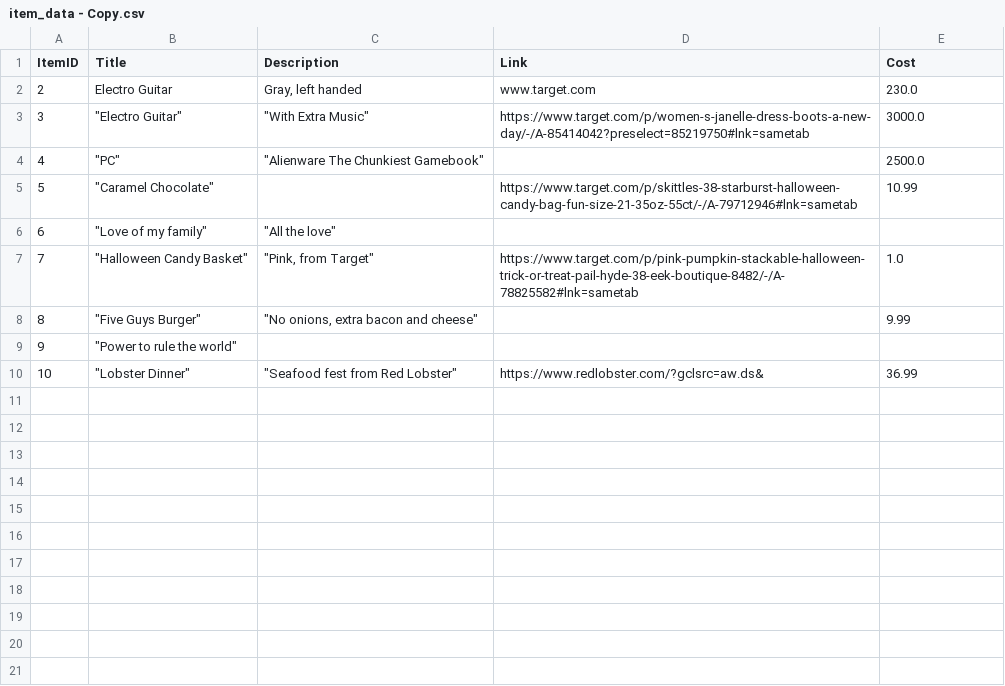
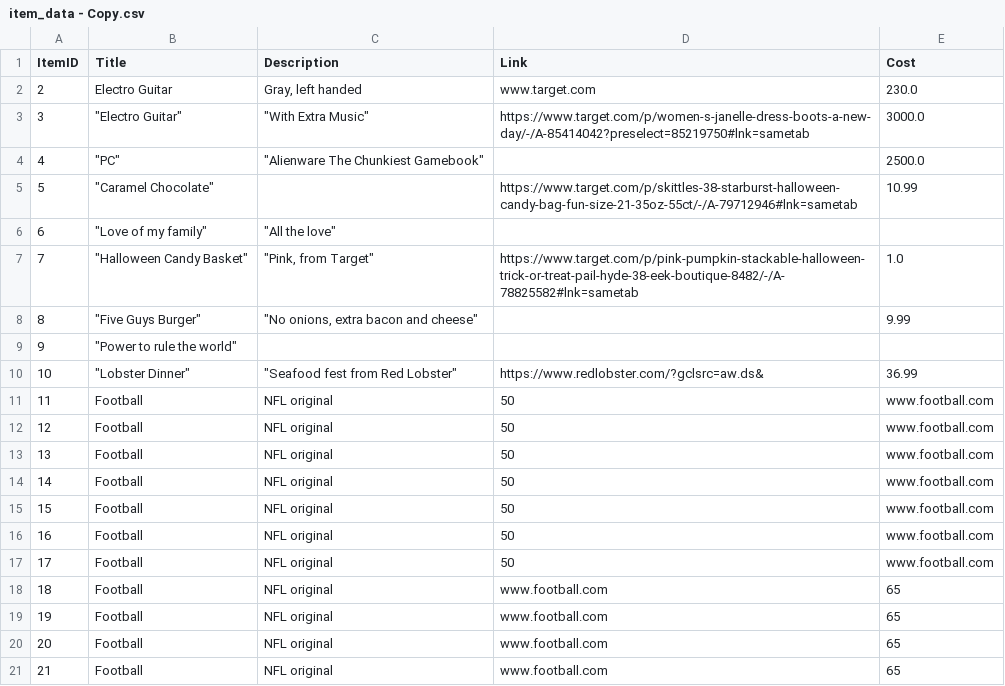
Before and after one commit to wangz35/CSC510_Project1, a CSV file: data/item_data - Copy.csv, drawn as a sheet.

Commit message:
item class created

```diff
--- a/data/item_data - Copy.csv
+++ b/data/item_data - Copy.csv
@@ -10 +10,12 @@ ItemID,Title,Description,Link,Cost
 10,"""Lobster Dinner""","""Seafood fest from Red Lobster""",https://www.redlobster.com/?gclsrc=aw.ds&,36.99
+11,Football,NFL original,50,www.football.com
+12,Football,NFL original,50,www.football.com
+13,Football,NFL original,50,www.football.com
+14,Football,NFL original,50,www.football.com
+15,Football,NFL original,50,www.football.com
+16,Football,NFL original,50,www.football.com
+17,Football,NFL original,50,www.football.com
+18,Football,NFL original,www.football.com,65
+19,Football,NFL original,www.football.com,65
+20,Football,NFL original,www.football.com,65
+21,Football,NFL original,www.football.com,65
```
Also changed, not shown: 1 other file.
